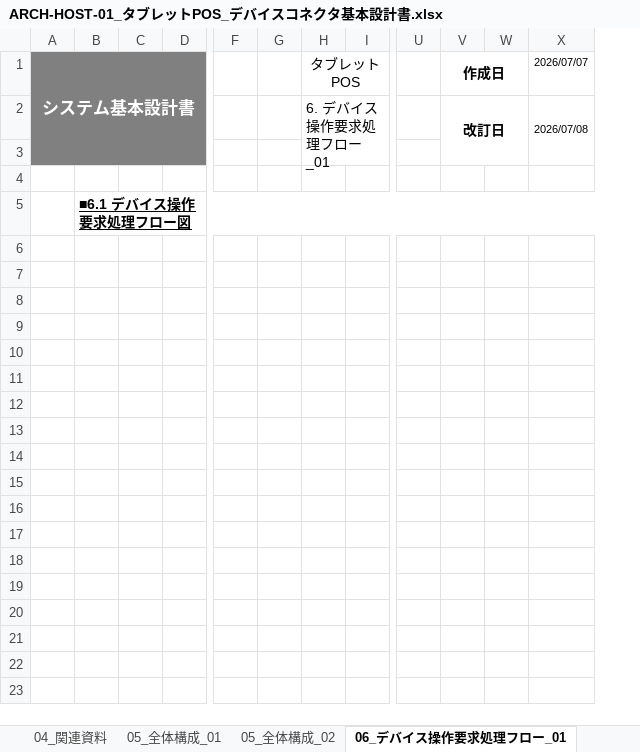
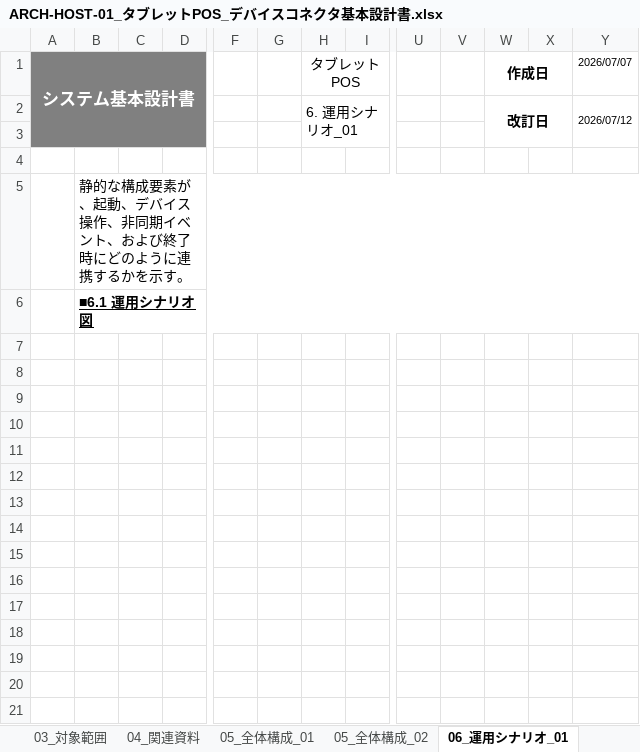
Before and after one commit to vti-sam/smj-ks-pos-stored, an Excel workbook: artifacts/reports/architecture/ARCH-HOST-01_タブレットPOS_デバイスコネクタ基本設計書/ARCH-HOST-01_タブレットPOS_デバイスコネクタ基本設計書.xlsx, sheet 06_運用シナリオ_01, drawn as a sheet; only a part is shown, gaps mark what is left out; values as stored, in another font and other column widths than the file's, no borders; removed rows and columns are numbered as before the commit, all else as after; rows hold the shown columns only; the diff covers the shown part only; the diff names each change by its address in the sheet, - before the commit and + after, or states it on an @@ line.

```diff
--- a/artifacts/reports/architecture/ARCH-HOST-01_タブレットPOS_デバイスコネクタ基本設計書/ARCH-HOST-01_タブレットPOS_デバイスコネクタ基本設計書.xlsx (sheet 06_運用シナリオ_01)
+++ b/artifacts/reports/architecture/ARCH-HOST-01_タブレットPOS_デバイスコネクタ基本設計書/ARCH-HOST-01_タブレットPOS_デバイスコネクタ基本設計書.xlsx (sheet 06_運用シナリオ_01)
-sheet tab: 06_デバイス操作要求処理フロー_01
+sheet tab: 06_運用シナリオ_01
-column B, row 5: ■6.1 デバイス操作要求処理フロー図
+column B, row 5: 静的な構成要素が、起動、デバイス操作、非同期イベント、および終了時にどのように連携するかを示す。
+column V, empty
-H2: 6. デバイス操作要求処理フロー_01
+H2: 6. 運用シナリオ_01
-Y2: 2026/07/08
+Y2: 2026/07/12
+row 6:  | ■6.1 運用シナリオ図
+row 7: (empty)
+row 8: (empty)
+row 9: (empty)
+row 10: (empty)
+row 11: (empty)
+row 12: (empty)
+row 13: (empty)
+row 14: (empty)
+row 15: (empty)
+row 16: (empty)
+row 17: (empty)
+row 18: (empty)
+row 19: (empty)
+row 20: (empty)
+row 21: (empty)
```
Also changed, not shown: 34 added rows elsewhere in this sheet, sheet 10_異常・運用設計, sheet 08_通信・データ設計, sheet 07_機能設計, sheet 09_設定・デバイス設計, sheet 11_実装対応, sheet 01_改訂履歴, 8 more sheets, other sheet tabs, 40 other files.
